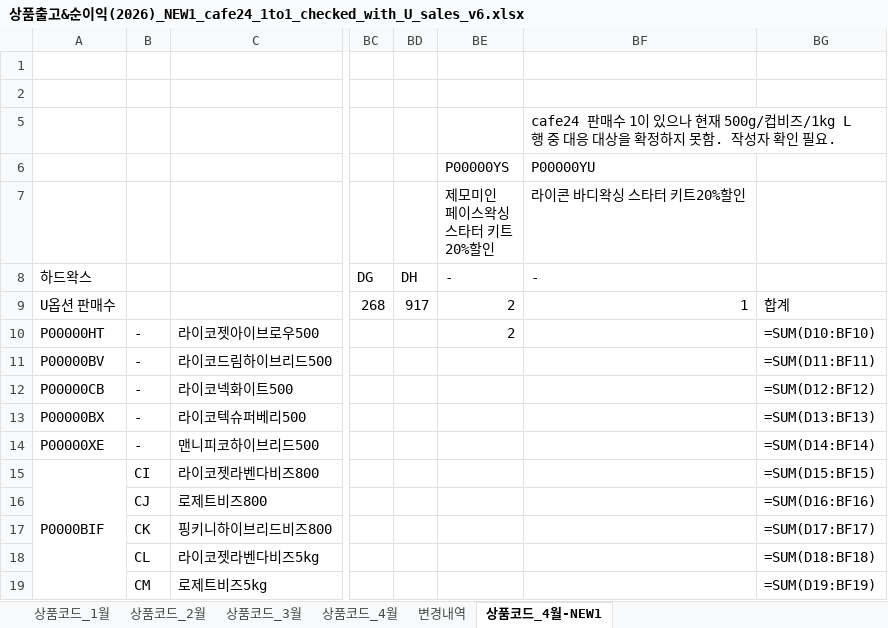
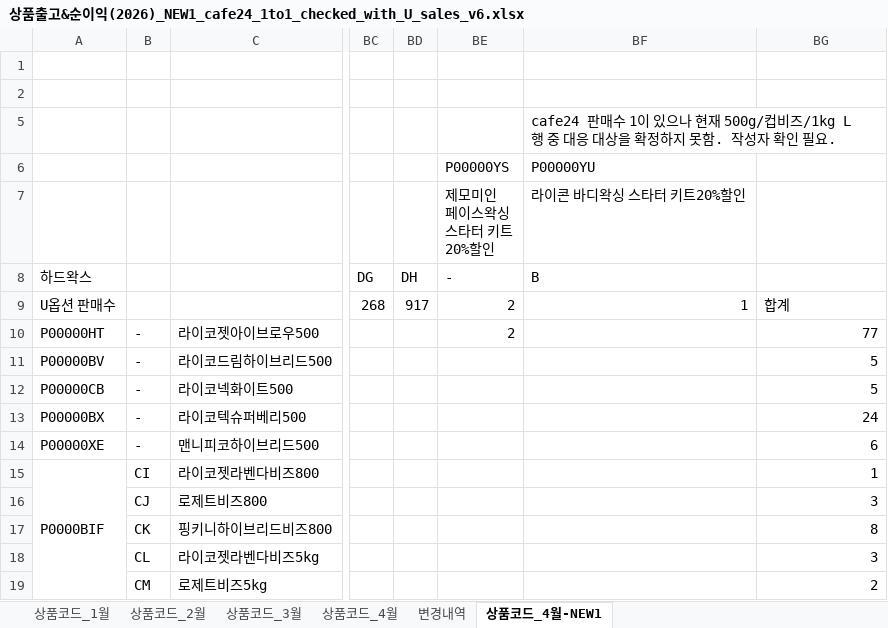
Before and after one commit to aim2nasa/catchup, an Excel workbook: docs/상품출고&순이익(2026)_NEW1_cafe24_1to1_checked_with_U_sales_v6.xlsx, sheet 상품코드_4월-NEW1, drawn as a sheet; only a part is shown, gaps mark what is left out; values as stored, in another font and other column widths than the file's, no cell formats; formulas without a stored value are shown as written; the diff covers the shown part only; the diff names each change by its address in the sheet, - before the commit and + after, or states it on an @@ line.

```diff
--- a/docs/상품출고&순이익(2026)_NEW1_cafe24_1to1_checked_with_U_sales_v6.xlsx (sheet 상품코드_4월-NEW1)
+++ b/docs/상품출고&순이익(2026)_NEW1_cafe24_1to1_checked_with_U_sales_v6.xlsx (sheet 상품코드_4월-NEW1)
-BF8 (P00000YU): -
+BF8 (P00000YU): B
-BG10: =SUM(D10:BF10)
+BG10: 77
-BG11: =SUM(D11:BF11)
+BG11: 5
-BG12: =SUM(D12:BF12)
+BG12: 5
-BG13: =SUM(D13:BF13)
+BG13: 24
-BG14: =SUM(D14:BF14)
+BG14: 6
-BG15: =SUM(D15:BF15)
+BG15: 1
-BG16: =SUM(D16:BF16)
+BG16: 3
-BG17: =SUM(D17:BF17)
+BG17: 8
-BG18: =SUM(D18:BF18)
+BG18: 3
-BG19: =SUM(D19:BF19)
+BG19: 2
```
Also changed, not shown: 2 added rows, 1 removed row and 82 edited cells elsewhere in this sheet, sheet 상품코드_3월, sheet 상품코드_4월, sheet 상품코드_2월, sheet 상품코드_1월, cell formats.
